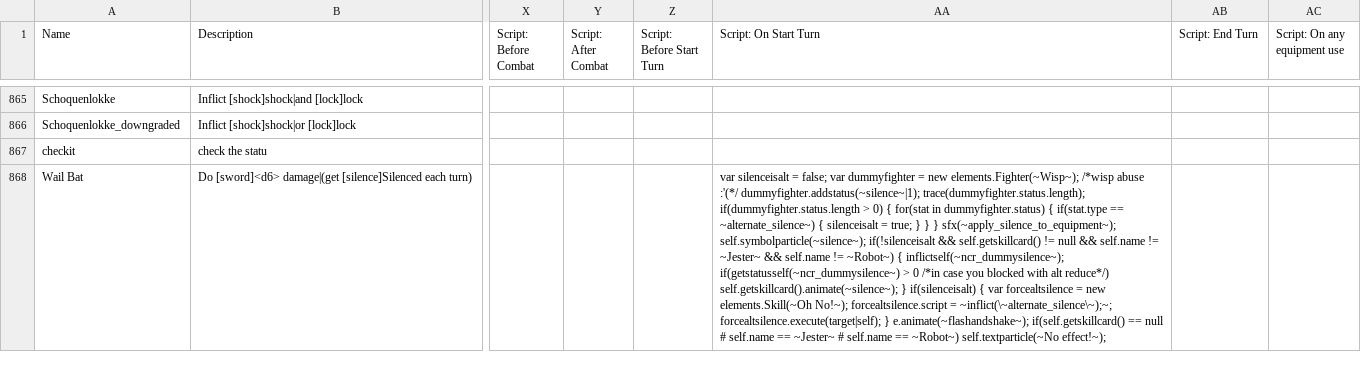
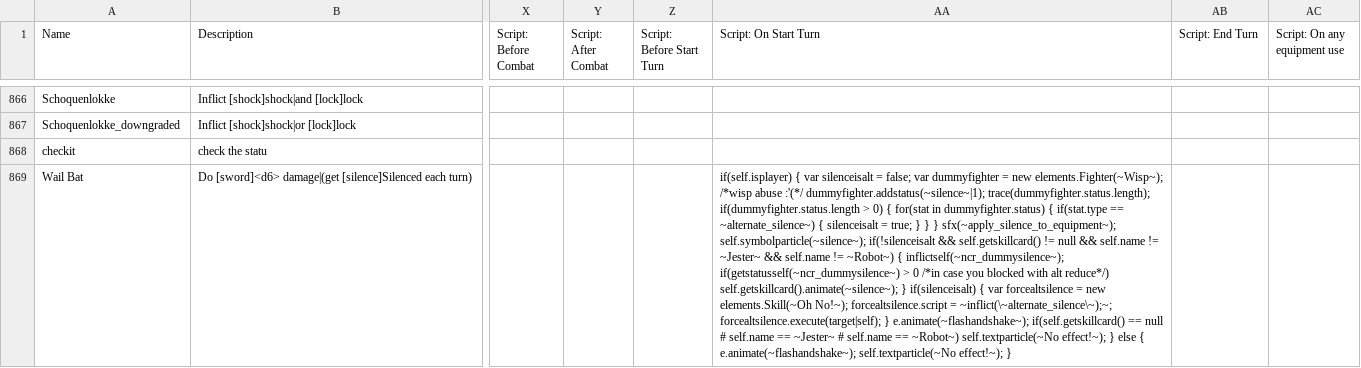
Before and after one commit to ncrecc/ncrmod, a CSV file: _append/data/text/equipment.csv, drawn as a sheet; only a part is shown, gaps mark what is left out; addresses are those after the commit; the diff covers the shown part only; the diff names each change by its address in the sheet, - before the commit and + after, or states it on an @@ line.

```diff
--- a/_append/data/text/equipment.csv
+++ b/_append/data/text/equipment.csv
-AA869 (Script: On Start Turn): var silenceisalt = false; var dummyfighter = new elements.Fighter(~Wisp~); /*wisp abuse :'(*/ dummyfighter.addstatus(~silence~|1); trace(dummyfighter.status.length); if(dummyfighter.status.length > 0) { for(stat in dummyfighter.status) { if(stat.type == ~alternate_silence~) { silenceisalt = true; } } } sfx(~apply_silence_to_equipment~); self.symbolparticle(~silence~); if(!silenceisalt && self.getskillcard() != null && self.name != ~Jester~ && self.name != ~Robot~) { inflictself(~ncr_dummysilence~); if(getstatusself(~ncr_dummysilence~) > 0 /*in case you blocked with alt reduce*/) self.getskillcard().animate(~silence~); } if(silenceisalt) { var forcealtsilence = new elements.Skill(~Oh No!~); forcealtsilence.script = ~inflict(\~alternate_silence\~);~; forcealtsilence.execute(target|self); } e.animate(~flashandshake~); if(self.getskillcard() == null # self.name == ~Jester~ # self.name == ~Robot~) self.textparticle(~No effect!~);
+AA869 (Script: On Start Turn): if(self.isplayer) { var silenceisalt = false; var dummyfighter = new elements.Fighter(~Wisp~); /*wisp abuse :'(*/ dummyfighter.addstatus(~silence~|1); trace(dummyfighter.status.length); if(dummyfighter.status.length > 0) { for(stat in dummyfighter.status) { if(stat.type == ~alternate_silence~) { silenceisalt = true; } } } sfx(~apply_silence_to_equipment~); self.symbolparticle(~silence~); if(!silenceisalt && self.getskillcard() != null && self.name != ~Jester~ && self.name != ~Robot~) { inflictself(~ncr_dummysilence~); if(getstatusself(~ncr_dummysilence~) > 0 /*in case you blocked with alt reduce*/) self.getskillcard().animate(~silence~); } if(silenceisalt) { var forcealtsilence = new elements.Skill(~Oh No!~); forcealtsilence.script = ~inflict(\~alternate_silence\~);~; forcealtsilence.execute(target|self); } e.animate(~flashandshake~); if(self.getskillcard() == null # self.name == ~Jester~ # self.name == ~Robot~) self.textparticle(~No effect!~); } else { e.animate(~flashandshake~); self.textparticle(~No effect!~); }
```
Also changed, not shown: 1 added row and 8 edited cells elsewhere in this file, _append/data/text/remix.csv, _merge/data/text/episodes.csv, 5 other files.
